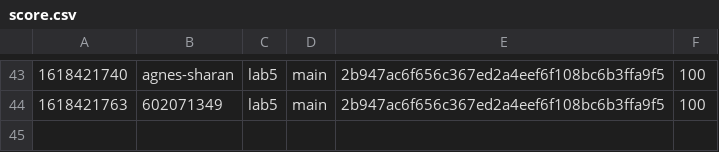
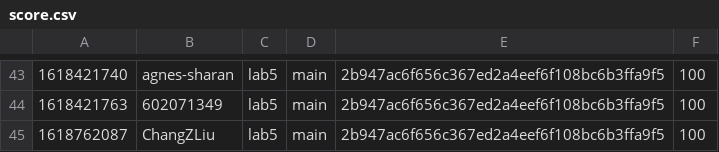
Before and after one commit to nyupcs/pcs-sp21-lab5-scoreboard, a CSV file: score.csv, drawn as a sheet; only a part is shown, gaps mark what is left out.

Commit message:
[Score] ChangZLiu +100
ChangZLiu attacked `main` 2b947ac6f656c367ed2a4eef6f108bc6b3ffa9f5 of lab5

```diff
--- a/score.csv
+++ b/score.csv
@@ -44 +44,2 @@
 1618421763,602071349,lab5,main,2b947ac6f656c367ed2a4eef6f108bc6b3ffa9f5,100
+1618762087,ChangZLiu,lab5,main,2b947ac6f656c367ed2a4eef6f108bc6b3ffa9f5,100
```
